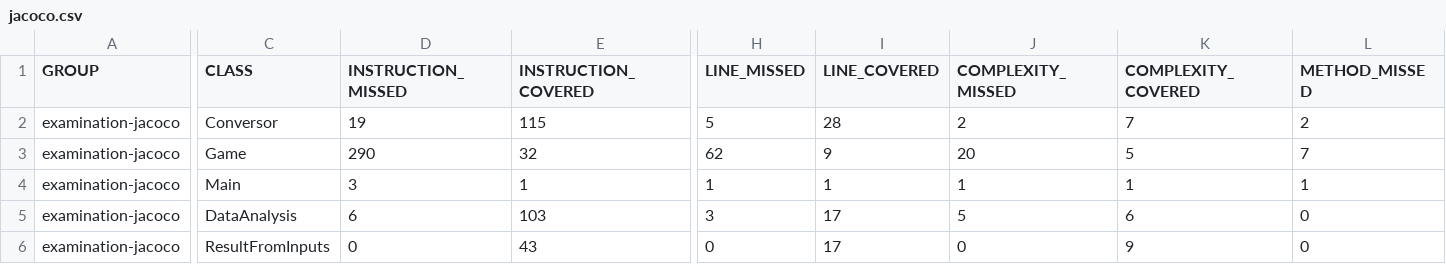
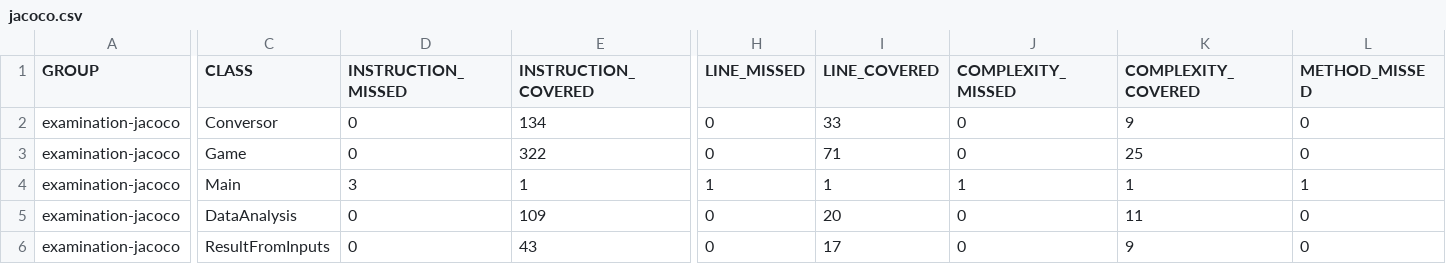
Before and after one commit to mehdiraadi/examination-jacoco, a CSV file: target/site/jacoco/jacoco.csv, drawn as a sheet; only a part is shown, gaps mark what is left out; the diff covers the shown part only; the diff names each change by its address in the sheet, - before the commit and + after, or states it on an @@ line.

Commit message:
Now covered 100% code and generated jacoco report.

```diff
--- a/target/site/jacoco/jacoco.csv
+++ b/target/site/jacoco/jacoco.csv
-D2 (INSTRUCTION_MISSED): 19
+D2 (INSTRUCTION_MISSED): 0
-E2 (INSTRUCTION_COVERED): 115
+E2 (INSTRUCTION_COVERED): 134
-H2 (LINE_MISSED): 5
+H2 (LINE_MISSED): 0
-I2 (LINE_COVERED): 28
+I2 (LINE_COVERED): 33
-J2 (COMPLEXITY_MISSED): 2
+J2 (COMPLEXITY_MISSED): 0
-K2 (COMPLEXITY_COVERED): 7
+K2 (COMPLEXITY_COVERED): 9
-L2 (METHOD_MISSED): 2
+L2 (METHOD_MISSED): 0
-D3 (INSTRUCTION_MISSED): 290
+D3 (INSTRUCTION_MISSED): 0
-E3 (INSTRUCTION_COVERED): 32
+E3 (INSTRUCTION_COVERED): 322
-H3 (LINE_MISSED): 62
+H3 (LINE_MISSED): 0
-I3 (LINE_COVERED): 9
+I3 (LINE_COVERED): 71
-J3 (COMPLEXITY_MISSED): 20
+J3 (COMPLEXITY_MISSED): 0
-K3 (COMPLEXITY_COVERED): 5
+K3 (COMPLEXITY_COVERED): 25
-L3 (METHOD_MISSED): 7
+L3 (METHOD_MISSED): 0
-D5 (INSTRUCTION_MISSED): 6
+D5 (INSTRUCTION_MISSED): 0
-E5 (INSTRUCTION_COVERED): 103
+E5 (INSTRUCTION_COVERED): 109
-H5 (LINE_MISSED): 3
+H5 (LINE_MISSED): 0
-I5 (LINE_COVERED): 17
+I5 (LINE_COVERED): 20
-J5 (COMPLEXITY_MISSED): 5
+J5 (COMPLEXITY_MISSED): 0
-K5 (COMPLEXITY_COVERED): 6
+K5 (COMPLEXITY_COVERED): 11
```
Also changed, not shown: 6 edited cells elsewhere in this file, 30 other files.
